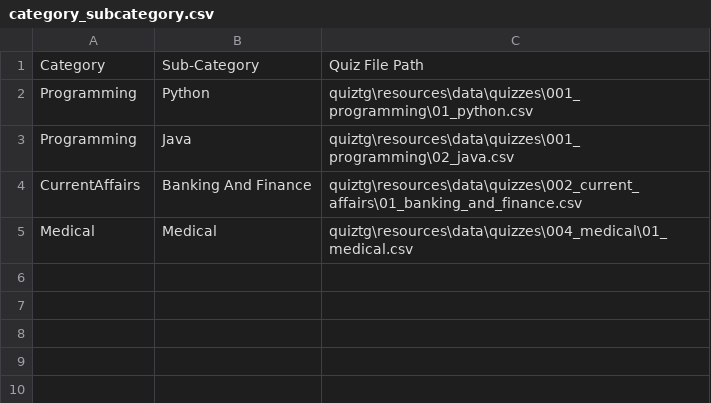
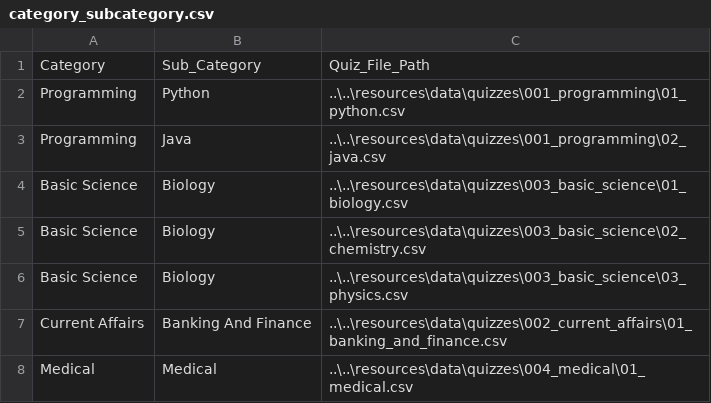
Before and after one commit to zpaya/quiztg, a CSV file: resources/data/category_subcategory.csv, drawn as a sheet.

```diff
--- a/resources/data/category_subcategory.csv
+++ b/resources/data/category_subcategory.csv
@@ -1,5 +1,8 @@
-Category,Sub-Category,Quiz File Path
-Programming,Python,quiztg\resources\data\quizzes\001_programming\01_python.csv
-Programming,Java,quiztg\resources\data\quizzes\001_programming\02_java.csv
-CurrentAffairs,Banking And Finance,quiztg\resources\data\quizzes\002_current_affairs\01_banking_and_finance.csv
-Medical,Medical,quiztg\resources\data\quizzes\004_medical\01_medical.csv
+Category,Sub_Category,Quiz_File_Path
+Programming,Python,..\..\resources\data\quizzes\001_programming\01_python.csv
+Programming,Java,..\..\resources\data\quizzes\001_programming\02_java.csv
+Basic Science,Biology,..\..\resources\data\quizzes\003_basic_science\01_biology.csv
+Basic Science,Biology,..\..\resources\data\quizzes\003_basic_science\02_chemistry.csv
+Basic Science,Biology,..\..\resources\data\quizzes\003_basic_science\03_physics.csv
+Current Affairs,Banking And Finance,..\..\resources\data\quizzes\002_current_affairs\01_banking_and_finance.csv
+Medical,Medical,..\..\resources\data\quizzes\004_medical\01_medical.csv
```
Also changed, not shown: resources/data/quizzes/002_current_affairs/01_banking_and_finance.csv, 5 other files.
